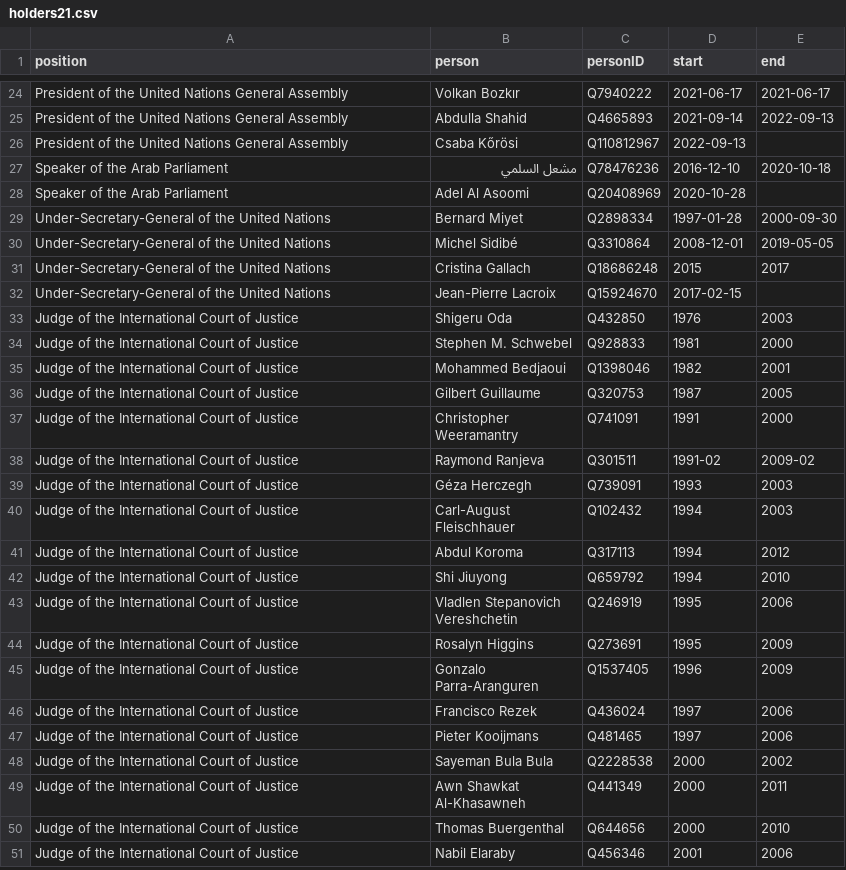
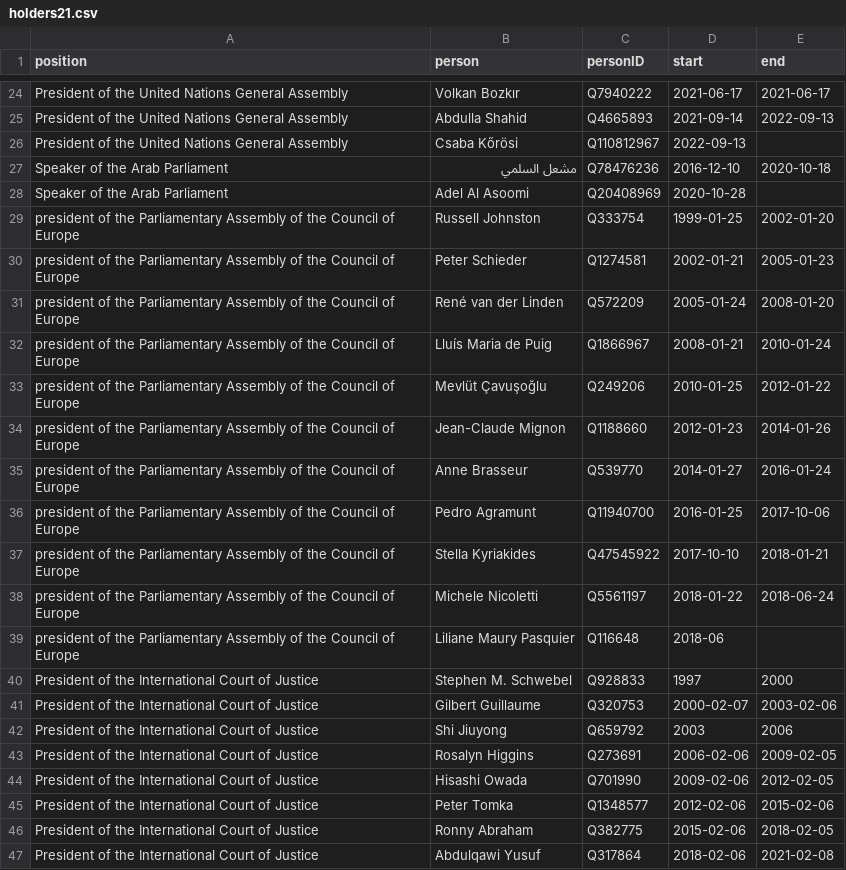
Before and after one commit to every-politician-scrapers/world, a CSV file: html/holders21.csv, drawn as a sheet; only a part is shown, gaps mark what is left out; the shorter side is filled out with more unchanged rows; the diff covers the shown part only; the diff names each change by its address in the sheet, - before the commit and + after, or states it on an @@ line.

```diff
--- a/html/holders21.csv
+++ b/html/holders21.csv
+row 29: president of the Parliamentary Assembly of the Council of Europe | Russell Johnston | Q333754 | 1999-01-25 | 2002-01-20
+row 30: president of the Parliamentary Assembly of the Council of Europe | Peter Schieder | Q1274581 | 2002-01-21 | 2005-01-23
+row 31: president of the Parliamentary Assembly of the Council of Europe | René van der Linden | Q572209 | 2005-01-24 | 2008-01-20
+row 32: president of the Parliamentary Assembly of the Council of Europe | Lluís Maria de Puig | Q1866967 | 2008-01-21 | 2010-01-24
+row 33: president of the Parliamentary Assembly of the Council of Europe | Mevlüt Çavuşoğlu | Q249206 | 2010-01-25 | 2012-01-22
+row 34: president of the Parliamentary Assembly of the Council of Europe | Jean-Claude Mignon | Q1188660 | 2012-01-23 | 2014-01-26
+row 35: president of the Parliamentary Assembly of the Council of Europe | Anne Brasseur | Q539770 | 2014-01-27 | 2016-01-24
+row 36: president of the Parliamentary Assembly of the Council of Europe | Pedro Agramunt | Q11940700 | 2016-01-25 | 2017-10-06
+row 37: president of the Parliamentary Assembly of the Council of Europe | Stella Kyriakides | Q47545922 | 2017-10-10 | 2018-01-21
+row 38: president of the Parliamentary Assembly of the Council of Europe | Michele Nicoletti | Q5561197 | 2018-01-22 | 2018-06-24
+row 39: president of the Parliamentary Assembly of the Council of Europe | Liliane Maury Pasquier | Q116648 | 2018-06
+row 40: President of the International Court of Justice | Stephen M. Schwebel | Q928833 | 1997 | 2000
+row 41: President of the International Court of Justice | Gilbert Guillaume | Q320753 | 2000-02-07 | 2003-02-06
+row 42: President of the International Court of Justice | Shi Jiuyong | Q659792 | 2003 | 2006
+row 43: President of the International Court of Justice | Rosalyn Higgins | Q273691 | 2006-02-06 | 2009-02-05
+row 44: President of the International Court of Justice | Hisashi Owada | Q701990 | 2009-02-06 | 2012-02-05
+row 45: President of the International Court of Justice | Peter Tomka | Q1348577 | 2012-02-06 | 2015-02-06
+row 46: President of the International Court of Justice | Ronny Abraham | Q382775 | 2015-02-06 | 2018-02-05
+row 47: President of the International Court of Justice | Abdulqawi Yusuf | Q317864 | 2018-02-06 | 2021-02-08
```
Also changed, not shown: 16 added rows elsewhere in this file, html/bio.csv, html/current.csv, 6 other files.
